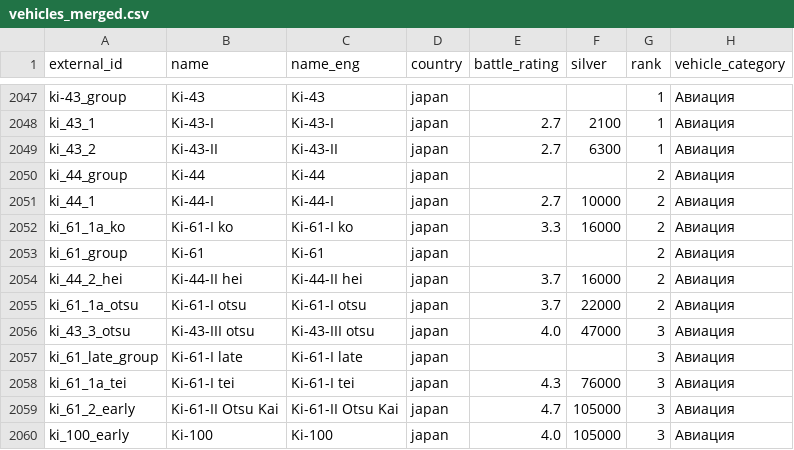
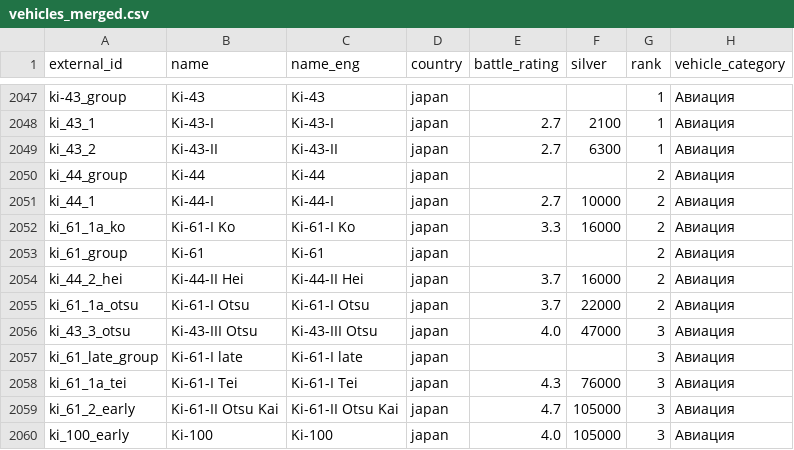
Before and after one commit to Muxomor/wt_datamine_parser_py, a CSV file: vehicles_merged.csv, drawn as a sheet; only a part is shown, gaps mark what is left out; the diff covers the shown part only; the diff names each change by its address in the sheet, - before the commit and + after, or states it on an @@ line.

```diff
--- a/vehicles_merged.csv
+++ b/vehicles_merged.csv
-B2052 (name): Ki-61-I ko
+B2052 (name): Ki-61-I Ko
-C2052 (name_eng): Ki-61-I ko
+C2052 (name_eng): Ki-61-I Ko
-B2054 (name): Ki-44-II hei
+B2054 (name): Ki-44-II Hei
-C2054 (name_eng): Ki-44-II hei
+C2054 (name_eng): Ki-44-II Hei
-B2055 (name): Ki-61-I otsu
+B2055 (name): Ki-61-I Otsu
-C2055 (name_eng): Ki-61-I otsu
+C2055 (name_eng): Ki-61-I Otsu
-B2056 (name): Ki-43-III otsu
+B2056 (name): Ki-43-III Otsu
-C2056 (name_eng): Ki-43-III otsu
+C2056 (name_eng): Ki-43-III Otsu
-B2058 (name): Ki-61-I tei
+B2058 (name): Ki-61-I Tei
-C2058 (name_eng): Ki-61-I tei
+C2058 (name_eng): Ki-61-I Tei
```
Also changed, not shown: 1 added row, 1 removed row and 46 edited cells elsewhere in this file, localization.csv, shop.csv, 7 other files.
